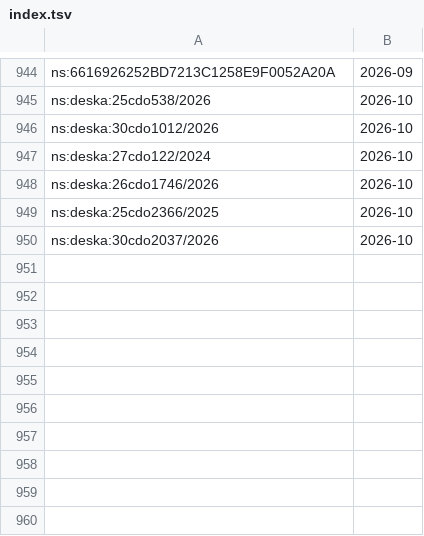
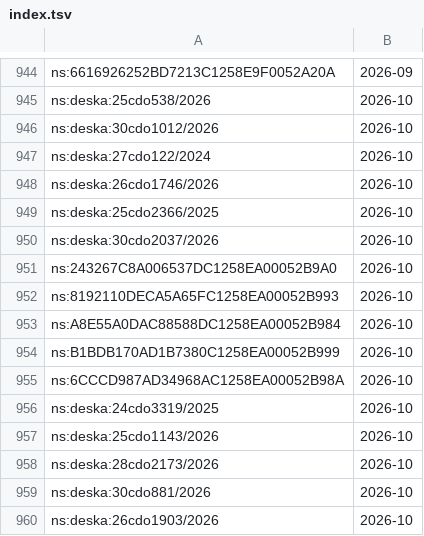
Before and after one commit to davzavada/IP-rss-feed, a TSV file: data/judikatura/ns/index.tsv, drawn as a sheet; only a part is shown, gaps mark what is left out; the diff names each change by its address in the sheet, - before the commit and + after, or states it on an @@ line.

```diff
--- a/data/judikatura/ns/index.tsv
+++ b/data/judikatura/ns/index.tsv
+row 951: ns:243267C8A006537DC1258EA00052B9A0 | 2026-10
+row 952: ns:8192110DECA5A65FC1258EA00052B993 | 2026-10
+row 953: ns:A8E55A0DAC88588DC1258EA00052B984 | 2026-10
+row 954: ns:B1BDB170AD1B7380C1258EA00052B999 | 2026-10
+row 955: ns:6CCCD987AD34968AC1258EA00052B98A | 2026-10
+row 956: ns:deska:24cdo3319/2025 | 2026-10
+row 957: ns:deska:25cdo1143/2026 | 2026-10
+row 958: ns:deska:28cdo2173/2026 | 2026-10
+row 959: ns:deska:30cdo881/2026 | 2026-10
+row 960: ns:deska:26cdo1903/2026 | 2026-10
```
Also changed, not shown: data/judikatura/nss/index.tsv, data/judikatura/sdeu/index.tsv, 9 other files.
